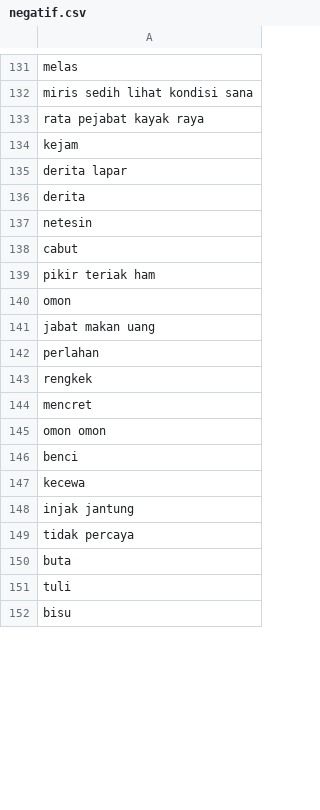
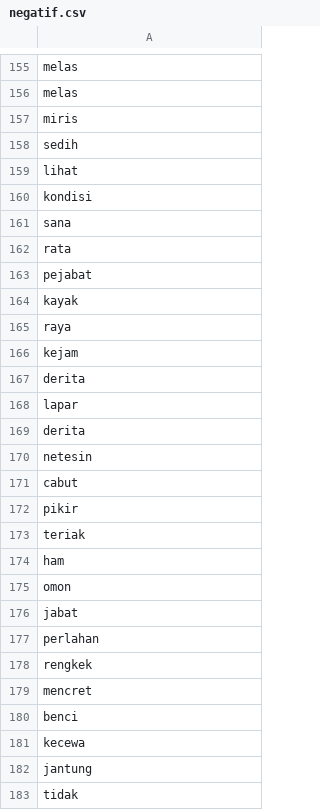
Before and after one commit to jamilulalng/kamus_emoticon, a CSV file: negatif.csv, drawn as a sheet; only a part is shown, gaps mark what is left out; the shorter side is filled out with more unchanged rows; removed rows and columns are numbered as before the commit, all else as after; the diff covers the shown part only; the diff names each change by its address in the sheet, - before the commit and + after, or states it on an @@ line.

```diff
--- a/negatif.csv
+++ b/negatif.csv
-A156: miris sedih lihat kondisi sana
+A156: melas
-A157: rata pejabat kayak raya
+A157: miris
+row 158: sedih
+row 159: lihat
+row 160: kondisi
+row 161: sana
+row 162: rata
+row 163: pejabat
+row 164: kayak
+row 165: raya
-A167: derita lapar
+A167: derita
+row 168: lapar
-A172: pikir teriak ham
+A172: pikir
+row 173: teriak
+row 174: ham
-A176: jabat makan uang
+A176: jabat
-row 145: omon omon
-A182: injak jantung
+A182: jantung
-A183: tidak percaya
+A183: tidak
```
Also changed, not shown: 32 added rows, 2 removed rows and 27 edited cells elsewhere in this file.
